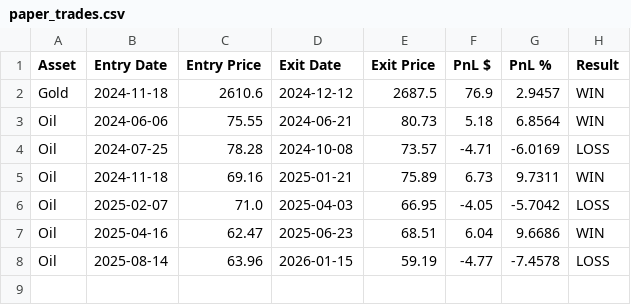
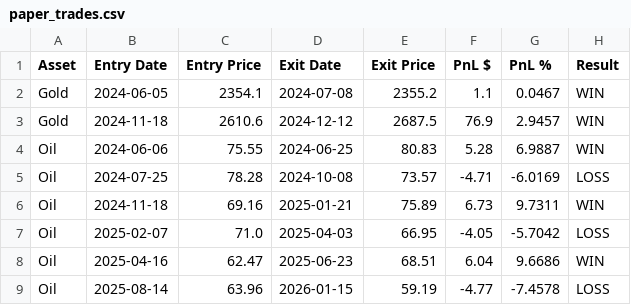
Before and after one commit to ahmvdd/IA_Trade, a CSV file: ia bot trading/logs/paper_trades.csv, drawn as a sheet.

```diff
--- a/ia bot trading/logs/paper_trades.csv
+++ b/ia bot trading/logs/paper_trades.csv
@@ -1,4 +1,5 @@
 Asset,Entry Date,Entry Price,Exit Date,Exit Price,PnL $,PnL %,Result
+Gold,2024-06-05,2354.1,2024-07-08,2355.2,1.1,0.0467,WIN
 Gold,2024-11-18,2610.6,2024-12-12,2687.5,76.9,2.9457,WIN
-Oil,2024-06-06,75.55,2024-06-21,80.73,5.18,6.8564,WIN
+Oil,2024-06-06,75.55,2024-06-25,80.83,5.28,6.9887,WIN
 Oil,2024-07-25,78.28,2024-10-08,73.57,-4.71,-6.0169,LOSS
```
Also changed, not shown: ia bot trading/logs/trades.csv, 14 other files.
